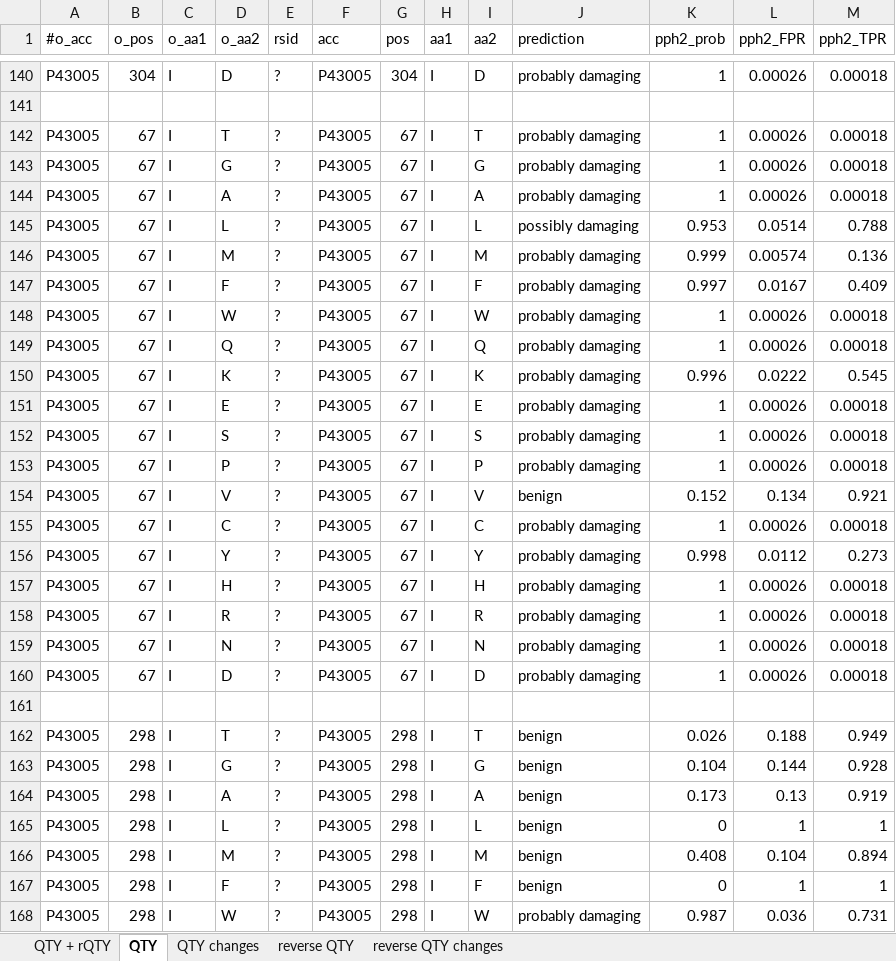
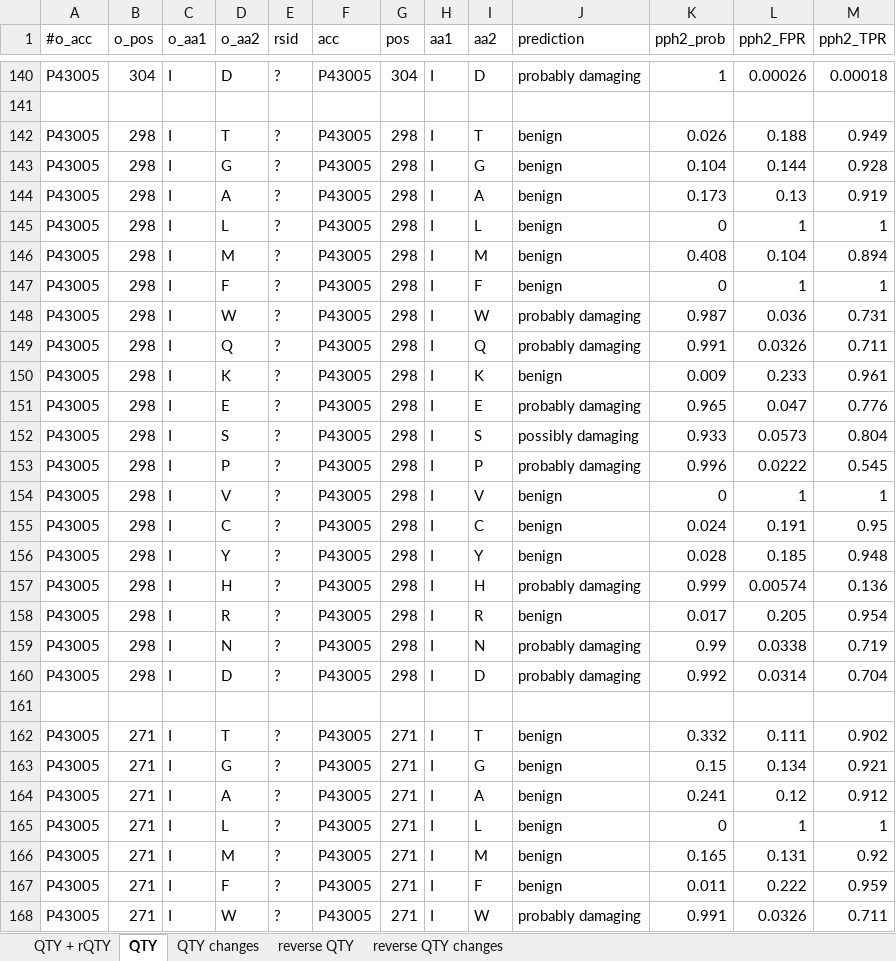
Before and after one commit to eva-smorodina/glut, an Excel workbook: Genetic Analysis/3-EAA3/pph2 natural QTY & rQTY/EAA3.xlsx, sheet QTY, drawn as a sheet; only a part is shown, gaps mark what is left out; the shorter side is filled out with more unchanged rows; values as stored, in another font and other column widths than the file's, no borders; the diff names each change by its address in the sheet, - before the commit and + after, or states it on an @@ line.

```diff
--- a/Genetic Analysis/3-EAA3/pph2 natural QTY & rQTY/EAA3.xlsx (sheet QTY)
+++ b/Genetic Analysis/3-EAA3/pph2 natural QTY & rQTY/EAA3.xlsx (sheet QTY)
-row 142: P43005 | 67 | I | T | ? | P43005 | 67 | I | T | probably damaging | 1 | 0.00026 | 0.00018
-row 143: P43005 | 67 | I | G | ? | P43005 | 67 | I | G | probably damaging | 1 | 0.00026 | 0.00018
-row 144: P43005 | 67 | I | A | ? | P43005 | 67 | I | A | probably damaging | 1 | 0.00026 | 0.00018
-row 145: P43005 | 67 | I | L | ? | P43005 | 67 | I | L | possibly damaging | 0.953 | 0.0514 | 0.788
-row 146: P43005 | 67 | I | M | ? | P43005 | 67 | I | M | probably damaging | 0.999 | 0.00574 | 0.136
-row 147: P43005 | 67 | I | F | ? | P43005 | 67 | I | F | probably damaging | 0.997 | 0.0167 | 0.409
-row 148: P43005 | 67 | I | W | ? | P43005 | 67 | I | W | probably damaging | 1 | 0.00026 | 0.00018
-row 149: P43005 | 67 | I | Q | ? | P43005 | 67 | I | Q | probably damaging | 1 | 0.00026 | 0.00018
-row 150: P43005 | 67 | I | K | ? | P43005 | 67 | I | K | probably damaging | 0.996 | 0.0222 | 0.545
-row 151: P43005 | 67 | I | E | ? | P43005 | 67 | I | E | probably damaging | 1 | 0.00026 | 0.00018
-row 152: P43005 | 67 | I | S | ? | P43005 | 67 | I | S | probably damaging | 1 | 0.00026 | 0.00018
-row 153: P43005 | 67 | I | P | ? | P43005 | 67 | I | P | probably damaging | 1 | 0.00026 | 0.00018
-row 154: P43005 | 67 | I | V | ? | P43005 | 67 | I | V | benign | 0.152 | 0.134 | 0.921
-row 155: P43005 | 67 | I | C | ? | P43005 | 67 | I | C | probably damaging | 1 | 0.00026 | 0.00018
-row 156: P43005 | 67 | I | Y | ? | P43005 | 67 | I | Y | probably damaging | 0.998 | 0.0112 | 0.273
-row 157: P43005 | 67 | I | H | ? | P43005 | 67 | I | H | probably damaging | 1 | 0.00026 | 0.00018
-row 158: P43005 | 67 | I | R | ? | P43005 | 67 | I | R | probably damaging | 1 | 0.00026 | 0.00018
-row 159: P43005 | 67 | I | N | ? | P43005 | 67 | I | N | probably damaging | 1 | 0.00026 | 0.00018
-row 160: P43005 | 67 | I | D | ? | P43005 | 67 | I | D | probably damaging | 1 | 0.00026 | 0.00018
-row 161: (empty)
```
Also changed, not shown: sheet QTY + rQTY, sheet QTY changes, Genetic Analysis/7-VGLUT3/pph2 natural QTY & rQTY/VGLUT3.xlsx, 8 other files.
